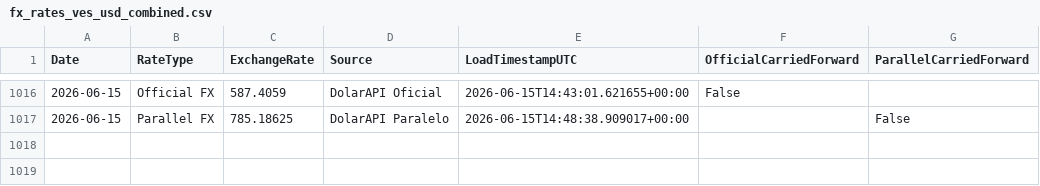
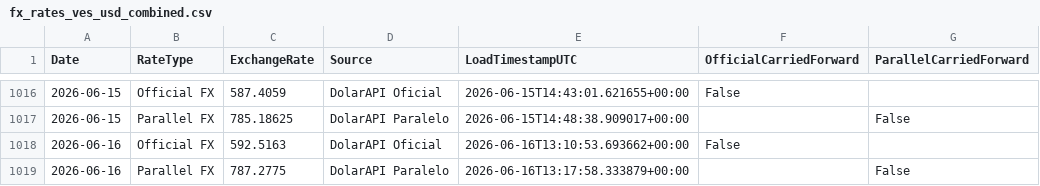
Before and after one commit to phenriquez-pepve/fx_rate_tracker, a CSV file: data/fx_rates_ves_usd_combined.csv, drawn as a sheet; only a part is shown, gaps mark what is left out.

```diff
--- a/data/fx_rates_ves_usd_combined.csv
+++ b/data/fx_rates_ves_usd_combined.csv
@@ -1017 +1017,3 @@ Date,RateType,ExchangeRate,Source,LoadTimestampUTC,OfficialCarriedForward,Parall
 2026-06-15,Parallel FX,785.18625,DolarAPI Paralelo,2026-06-15T14:48:38.909017+00:00,,False
+2026-06-16,Official FX,592.5163,DolarAPI Oficial,2026-06-16T13:10:53.693662+00:00,False,
+2026-06-16,Parallel FX,787.2775,DolarAPI Paralelo,2026-06-16T13:17:58.333879+00:00,,False
```
Also changed, not shown: data/fx_rates_ves_usd_app_dataset.csv.
